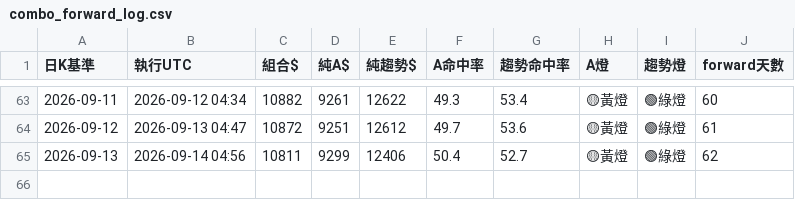
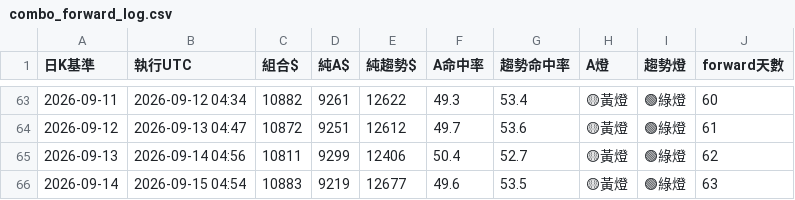
Before and after one commit to pidasin/crypto_combo_zscore_forward, a CSV file: combo_forward_log.csv, drawn as a sheet; only a part is shown, gaps mark what is left out.

```diff
--- a/combo_forward_log.csv
+++ b/combo_forward_log.csv
@@ -65 +65,2 @@
 2026-09-13,2026-09-14 04:56,10811,9299,12406,50.4,52.7,🟡黃燈,🟢綠燈,62
+2026-09-14,2026-09-15 04:54,10883,9219,12677,49.6,53.5,🟡黃燈,🟢綠燈,63
```
Also changed, not shown: paper_log.csv, 2 other files.
